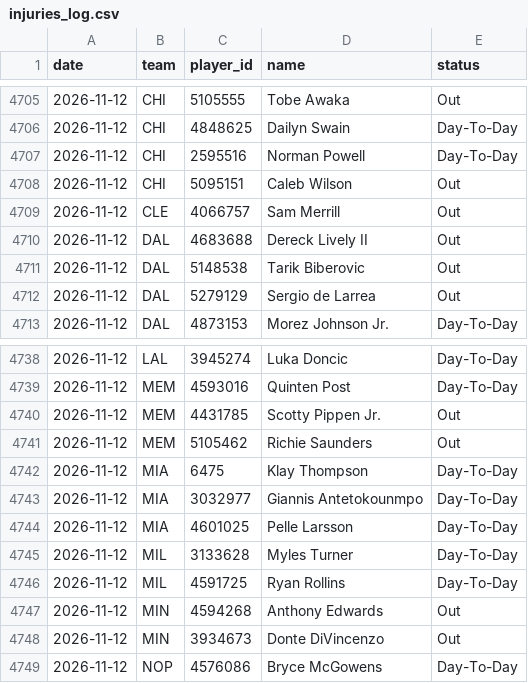
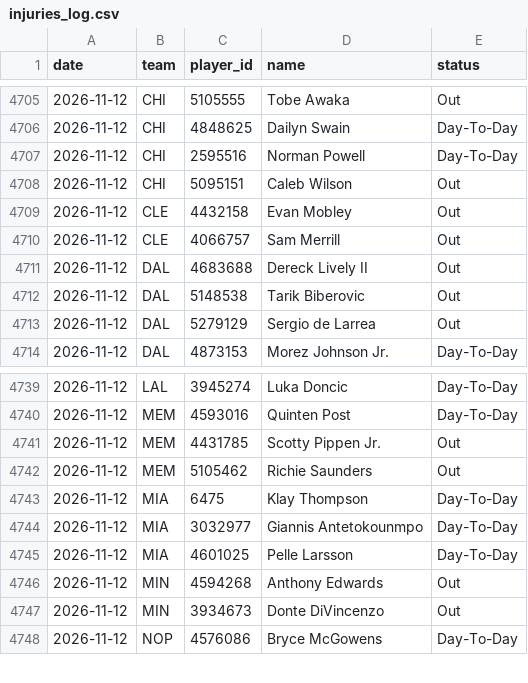
Before and after one commit to DEMON-X13/nba-hub, a CSV file: data/injuries_log.csv, drawn as a sheet; only a part is shown, gaps mark what is left out.

```diff
--- a/data/injuries_log.csv
+++ b/data/injuries_log.csv
@@ -4708,2 +4708,3 @@ date,team,player_id,name,status
 2026-11-12,CHI,5095151,Caleb Wilson,Out
+2026-11-12,CLE,4432158,Evan Mobley,Out
 2026-11-12,CLE,4066757,Sam Merrill,Out
@@ -4744,4 +4745,2 @@ date,team,player_id,name,status
 2026-11-12,MIA,4601025,Pelle Larsson,Day-To-Day
-2026-11-12,MIL,3133628,Myles Turner,Day-To-Day
-2026-11-12,MIL,4591725,Ryan Rollins,Day-To-Day
 2026-11-12,MIN,4594268,Anthony Edwards,Out
```
Also changed, not shown: data/predictions.csv, 10 other files.
